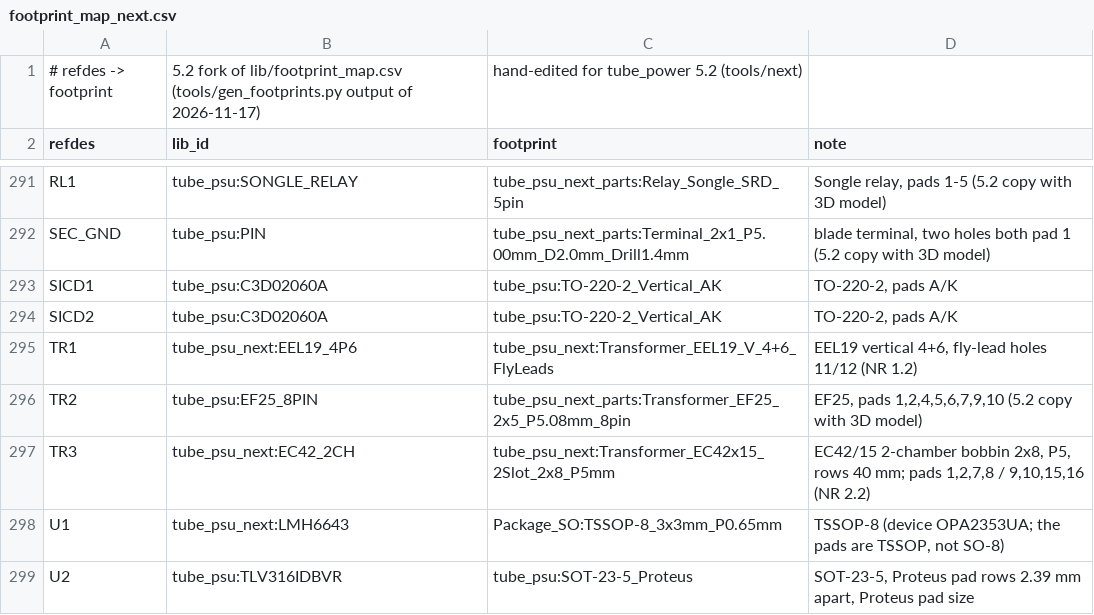
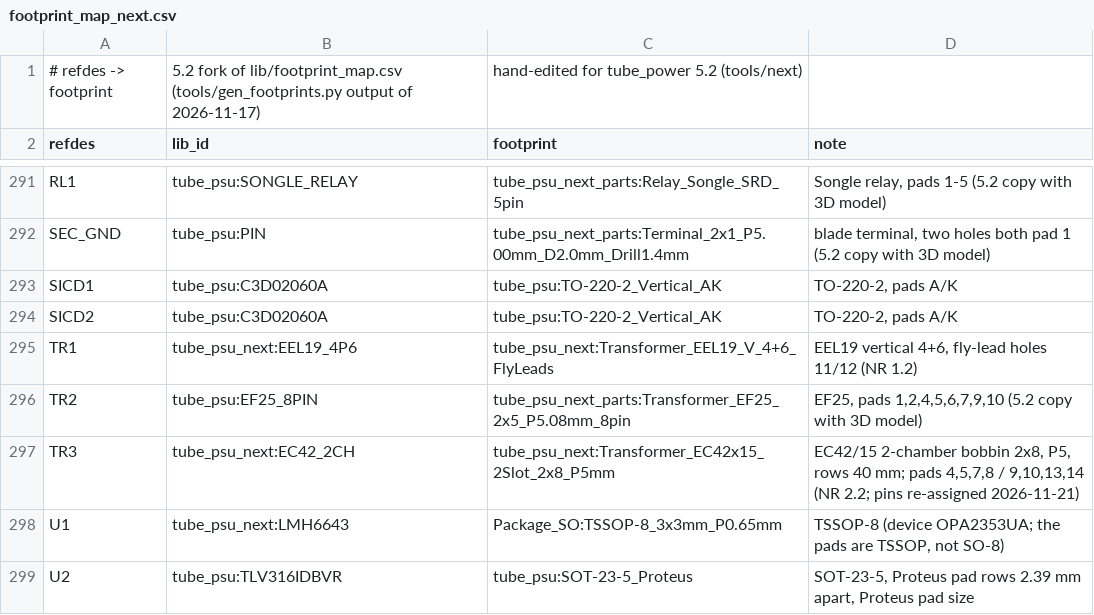
Before and after one commit to johonkanen/tube_psu_kicad, a CSV file: lib/footprint_map_next.csv, drawn as a sheet; only a part is shown, gaps mark what is left out.

```diff
--- a/lib/footprint_map_next.csv
+++ b/lib/footprint_map_next.csv
@@ -296,3 +296,3 @@ TR1,tube_psu_next:EEL19_4P6,tube_psu_next:Transformer_EEL19_V_4+6_FlyLeads,"EEL1
 TR2,tube_psu:EF25_8PIN,tube_psu_next_parts:Transformer_EF25_2x5_P5.08mm_8pin,"EF25, pads 1,2,4,5,6,7,9,10 (5.2 copy with 3D model)"
-TR3,tube_psu_next:EC42_2CH,tube_psu_next:Transformer_EC42x15_2Slot_2x8_P5mm,"EC42/15 2-chamber bobbin 2x8, P5, rows 40 mm; pads 1,2,7,8 / 9,10,15,16 (NR 2.2)"
+TR3,tube_psu_next:EC42_2CH,tube_psu_next:Transformer_EC42x15_2Slot_2x8_P5mm,"EC42/15 2-chamber bobbin 2x8, P5, rows 40 mm; pads 4,5,7,8 / 9,10,13,14 (NR 2.2; pins re-assigned 2026-11-21)"
 U1,tube_psu_next:LMH6643,Package_SO:TSSOP-8_3x3mm_P0.65mm,"TSSOP-8 (device OPA2353UA; the pads are TSSOP, not SO-8)"
```
Also changed, not shown: 17 other files.
